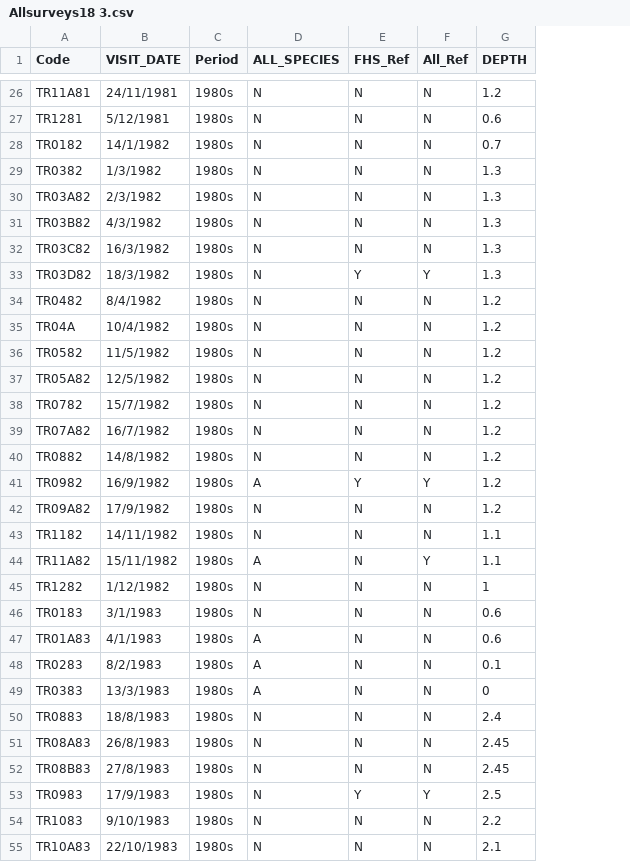
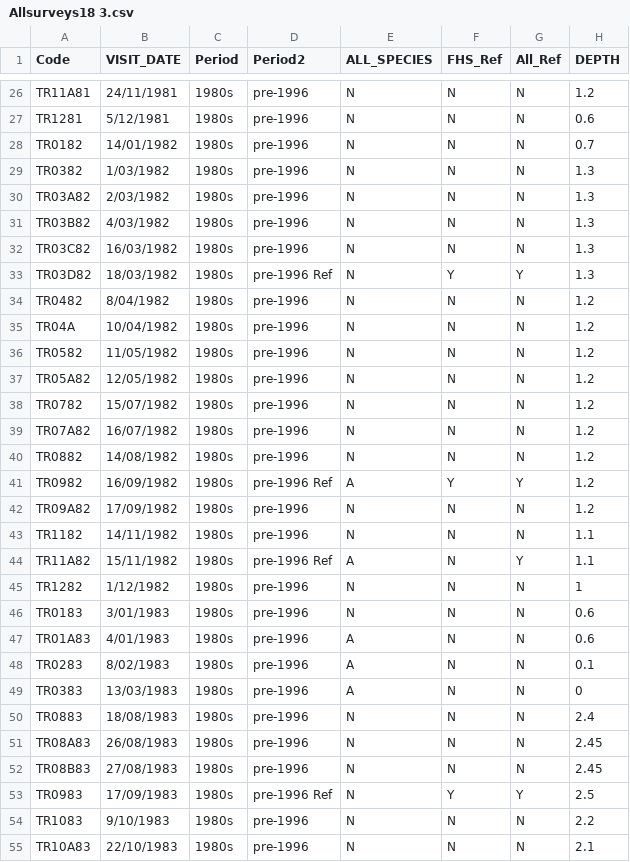
Before and after one commit to AdrianMP62/Toolibin_2021_22, a CSV file: Newdata/Allsurveys18 3.csv, drawn as a sheet; only a part is shown, gaps mark what is left out; the diff covers the shown part only; the diff names each change by its address in the sheet, - before the commit and + after, or states it on an @@ line.

```diff
--- a/Newdata/Allsurveys18 3.csv
+++ b/Newdata/Allsurveys18 3.csv
+column D (Period2), rows 26-55: pre-1996 | pre-1996 | pre-1996 | pre-1996 | pre-1996 | pre-1996 | pre-1996 | pre-1996 Ref | pre-1996 | pre-1996 | pre-1996 | pre-1996 | pre-1996 | pre-1996 | pre-1996 | pre-1996 Ref | pre-1996 | pre-1996 | pre-1996 Ref | pre-1996 | pre-1996 | pre-1996 | pre-1996 | pre-1996 | pre-1996 | pre-1996 | pre-1996 | pre-1996 Ref | pre-1996 | pre-1996
-B28 (VISIT_DATE): 14/1/1982
+B28 (VISIT_DATE): 14/01/1982
-B29 (VISIT_DATE): 1/3/1982
+B29 (VISIT_DATE): 1/03/1982
-B30 (VISIT_DATE): 2/3/1982
+B30 (VISIT_DATE): 2/03/1982
-B31 (VISIT_DATE): 4/3/1982
+B31 (VISIT_DATE): 4/03/1982
-B32 (VISIT_DATE): 16/3/1982
+B32 (VISIT_DATE): 16/03/1982
-B33 (VISIT_DATE): 18/3/1982
+B33 (VISIT_DATE): 18/03/1982
-B34 (VISIT_DATE): 8/4/1982
+B34 (VISIT_DATE): 8/04/1982
-B35 (VISIT_DATE): 10/4/1982
+B35 (VISIT_DATE): 10/04/1982
-B36 (VISIT_DATE): 11/5/1982
+B36 (VISIT_DATE): 11/05/1982
-B37 (VISIT_DATE): 12/5/1982
+B37 (VISIT_DATE): 12/05/1982
-B38 (VISIT_DATE): 15/7/1982
+B38 (VISIT_DATE): 15/07/1982
-B39 (VISIT_DATE): 16/7/1982
+B39 (VISIT_DATE): 16/07/1982
-B40 (VISIT_DATE): 14/8/1982
+B40 (VISIT_DATE): 14/08/1982
-B41 (VISIT_DATE): 16/9/1982
+B41 (VISIT_DATE): 16/09/1982
-B42 (VISIT_DATE): 17/9/1982
+B42 (VISIT_DATE): 17/09/1982
-B46 (VISIT_DATE): 3/1/1983
+B46 (VISIT_DATE): 3/01/1983
-B47 (VISIT_DATE): 4/1/1983
+B47 (VISIT_DATE): 4/01/1983
-B48 (VISIT_DATE): 8/2/1983
+B48 (VISIT_DATE): 8/02/1983
-B49 (VISIT_DATE): 13/3/1983
+B49 (VISIT_DATE): 13/03/1983
-B50 (VISIT_DATE): 18/8/1983
+B50 (VISIT_DATE): 18/08/1983
-B51 (VISIT_DATE): 26/8/1983
+B51 (VISIT_DATE): 26/08/1983
-B52 (VISIT_DATE): 27/8/1983
+B52 (VISIT_DATE): 27/08/1983
-B53 (VISIT_DATE): 17/9/1983
+B53 (VISIT_DATE): 17/09/1983
```
Also changed, not shown: 37 edited cells elsewhere in this file, 1 other file.
